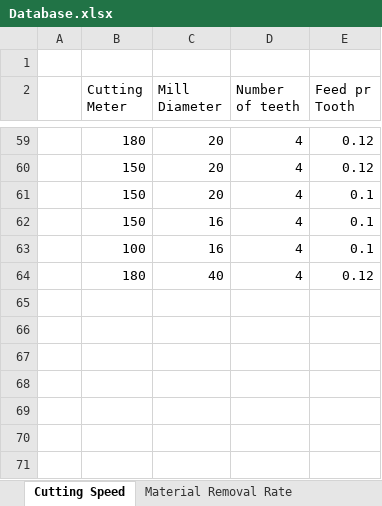
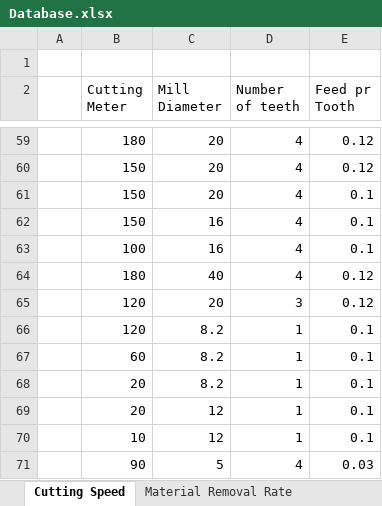
Before and after one commit to UniQueKakarot/Cnc-Calculators-V.2, an Excel workbook: Cnc-Calculators-V.2/Database.xlsx, sheet Cutting Speed, drawn as a sheet; only a part is shown, gaps mark what is left out; values as stored, in another font and other column widths than the file's, no borders; the diff names each change by its address in the sheet, - before the commit and + after, or states it on an @@ line.

```diff
--- a/Cnc-Calculators-V.2/Database.xlsx (sheet Cutting Speed)
+++ b/Cnc-Calculators-V.2/Database.xlsx (sheet Cutting Speed)
+row 65:  | 120 | 20 | 3 | 0.12
+row 66:  | 120 | 8.2 | 1 | 0.1
+row 67:  | 60 | 8.2 | 1 | 0.1
+row 68:  | 20 | 8.2 | 1 | 0.1
+row 69:  | 20 | 12 | 1 | 0.1
+row 70:  | 10 | 12 | 1 | 0.1
+row 71:  | 90 | 5 | 4 | 0.03
```
Also changed, not shown: sheet Helix Angle, 1 other file.
